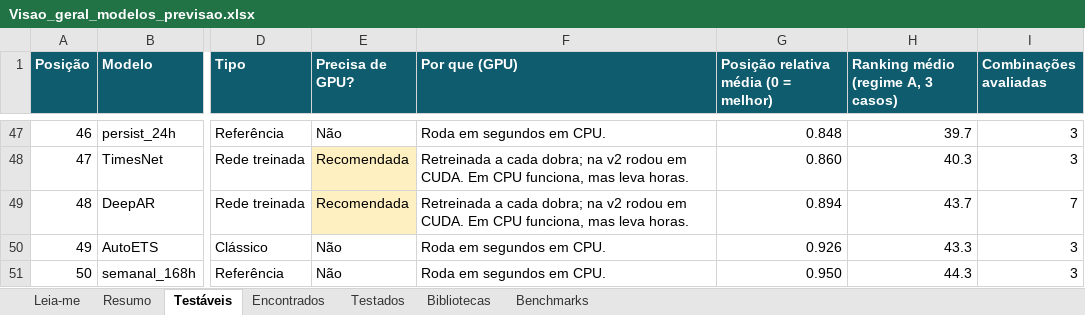
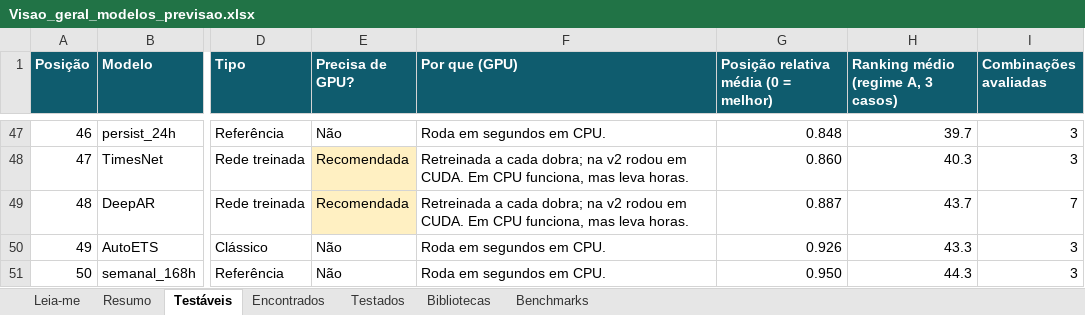
Before and after one commit to JoaoCarlos134/prosumer, an Excel workbook: docs/literatura/Visao_geral_modelos_previsao.xlsx, sheet Testáveis, drawn as a sheet; only a part is shown, gaps mark what is left out; values as stored, in another font and other column widths than the file's, no borders; table styles not drawn; the diff covers the shown part only; the diff names each change by its address in the sheet, - before the commit and + after, or states it on an @@ line.

```diff
--- a/docs/literatura/Visao_geral_modelos_previsao.xlsx (sheet Testáveis)
+++ b/docs/literatura/Visao_geral_modelos_previsao.xlsx (sheet Testáveis)
-G49: 0.894
+G49: 0.887
```
Also changed, not shown: 2 added rows, 2 removed rows and 51 edited cells elsewhere in this sheet, docs/literatura/Comparacao_modelos_regimes_A_B.xlsx, 28 other files.
